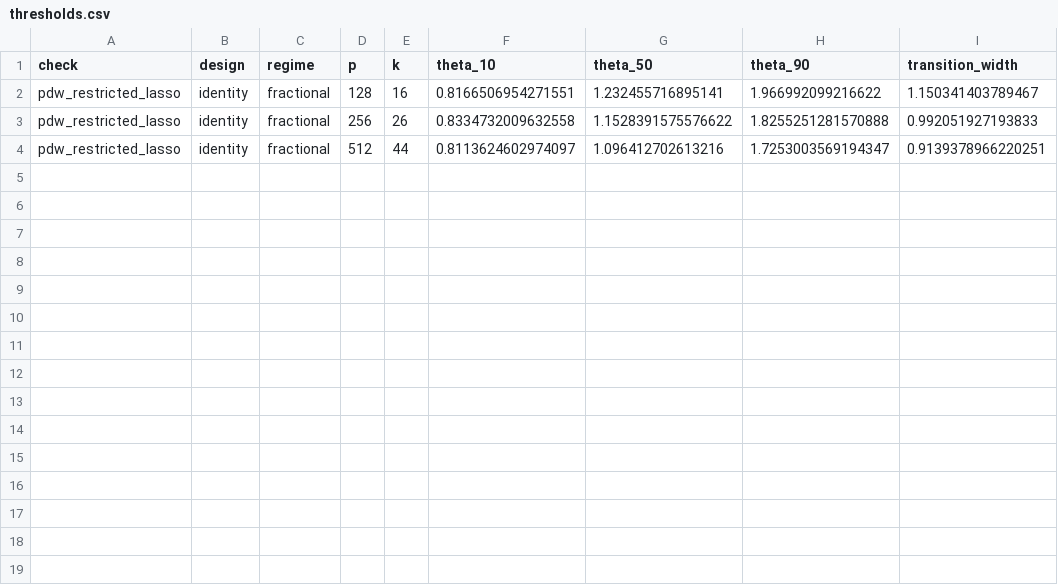
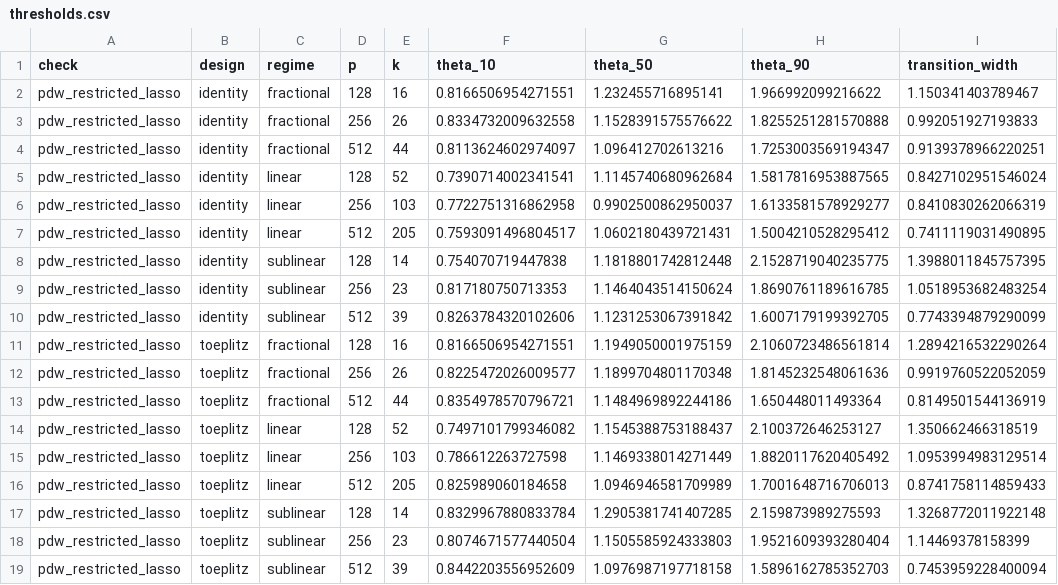
Before and after one commit to taehykim270/unit2_project_Taehyoung, a CSV file: results/thresholds.csv, drawn as a sheet.

```diff
--- a/results/thresholds.csv
+++ b/results/thresholds.csv
@@ -4 +4,16 @@ pdw_restricted_lasso,identity,fractional,256,26,0.8334732009632558,1.15283915755
 pdw_restricted_lasso,identity,fractional,512,44,0.8113624602974097,1.096412702613216,1.7253003569194347,0.9139378966220251
+pdw_restricted_lasso,identity,linear,128,52,0.7390714002341541,1.1145740680962684,1.5817816953887565,0.8427102951546024
+pdw_restricted_lasso,identity,linear,256,103,0.7722751316862958,0.9902500862950037,1.6133581578929277,0.8410830262066319
+pdw_restricted_lasso,identity,linear,512,205,0.7593091496804517,1.0602180439721431,1.5004210528295412,0.7411119031490895
+pdw_restricted_lasso,identity,sublinear,128,14,0.754070719447838,1.1818801742812448,2.1528719040235775,1.3988011845757395
+pdw_restricted_lasso,identity,sublinear,256,23,0.817180750713353,1.1464043514150624,1.8690761189616785,1.0518953682483254
+pdw_restricted_lasso,identity,sublinear,512,39,0.8263784320102606,1.1231253067391842,1.6007179199392705,0.7743394879290099
+pdw_restricted_lasso,toeplitz,fractional,128,16,0.8166506954271551,1.1949050001975159,2.1060723486561814,1.2894216532290264
+pdw_restricted_lasso,toeplitz,fractional,256,26,0.8225472026009577,1.1899704801170348,1.8145232548061636,0.9919760522052059
+pdw_restricted_lasso,toeplitz,fractional,512,44,0.8354978570796721,1.1484969892244186,1.650448011493364,0.8149501544136919
+pdw_restricted_lasso,toeplitz,linear,128,52,0.7497101799346082,1.1545388753188437,2.100372646253127,1.350662466318519
+pdw_restricted_lasso,toeplitz,linear,256,103,0.786612263727598,1.1469338014271449,1.8820117620405492,1.0953994983129514
+pdw_restricted_lasso,toeplitz,linear,512,205,0.825989060184658,1.0946946581709989,1.7001648716706013,0.8741758114859433
+pdw_restricted_lasso,toeplitz,sublinear,128,14,0.8329967880833784,1.2905381741407285,2.159873989275593,1.3268772011922148
+pdw_restricted_lasso,toeplitz,sublinear,256,23,0.8074671577440504,1.1505585924333803,1.9521609393280404,1.14469378158399
+pdw_restricted_lasso,toeplitz,sublinear,512,39,0.8442203556952609,1.0976987197718158,1.5896162785352703,0.7453959228400094
```
Also changed, not shown: 17 other files.
